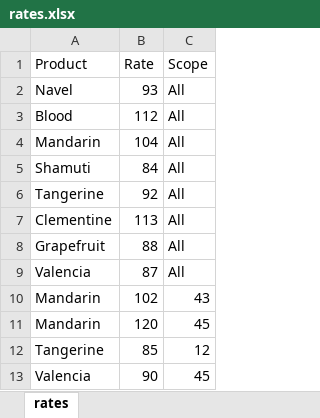
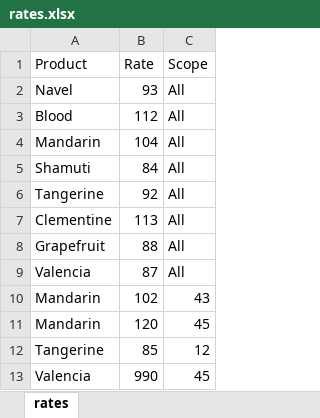
Before and after one commit to maattal/gan_shmuel, an Excel workbook: billing/app/in/rates.xlsx, sheet rates, drawn as a sheet; values as stored, in another font and other column widths than the file's, no borders; the diff names each change by its address in the sheet, - before the commit and + after, or states it on an @@ line.

Commit message:
POST/rates fix

```diff
--- a/billing/app/in/rates.xlsx (sheet rates)
+++ b/billing/app/in/rates.xlsx (sheet rates)
-B13 (Rate): 90
+B13 (Rate): 990
```
Also changed, not shown: 2 other files.
